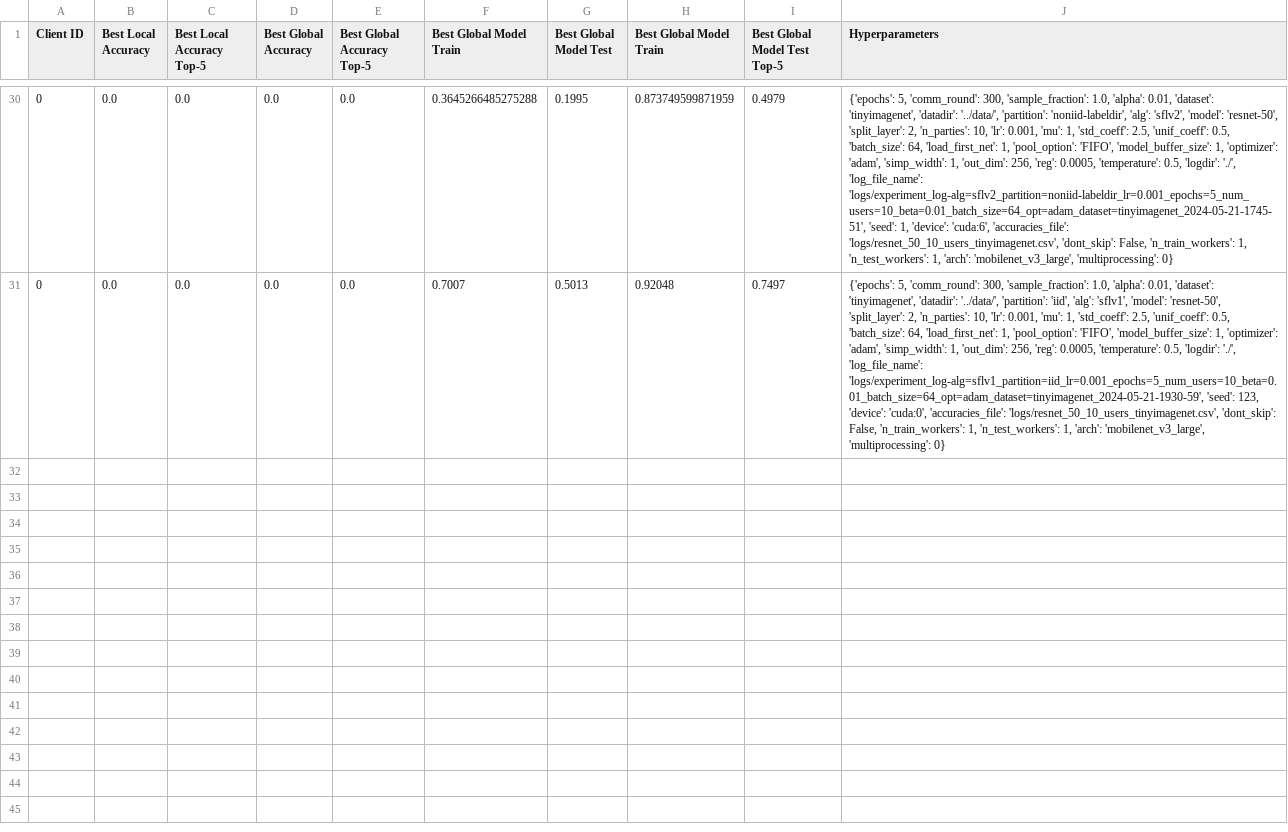
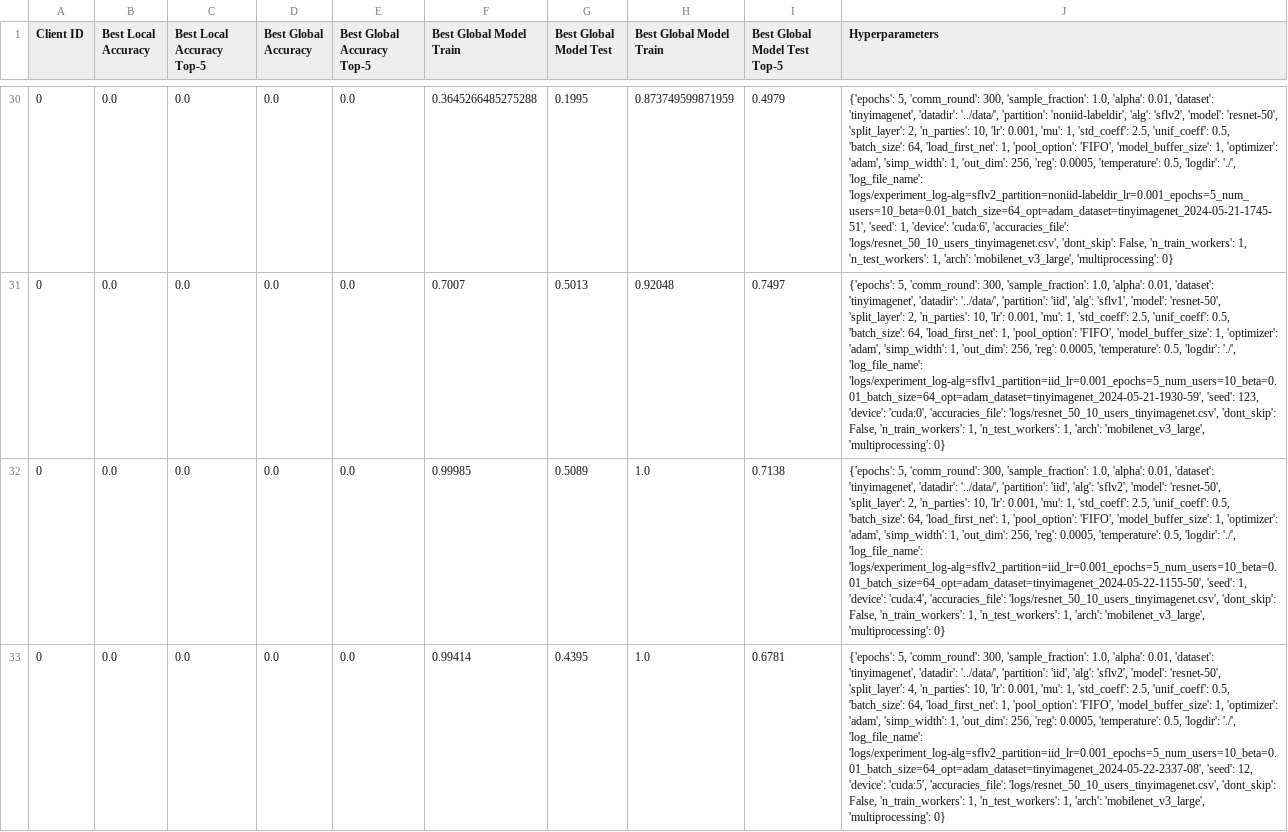
Before and after one commit to justindachille/Split-Consistency, a CSV file: logs/resnet_50_10_users_tinyimagenet.csv, drawn as a sheet; only a part is shown, gaps mark what is left out; the diff names each change by its address in the sheet, - before the commit and + after, or states it on an @@ line.

```diff
--- a/logs/resnet_50_10_users_tinyimagenet.csv
+++ b/logs/resnet_50_10_users_tinyimagenet.csv
+row 32: 0 | 0.0 | 0.0 | 0.0 | 0.0 | 0.99985 | 0.5089 | 1.0 | 0.7138 | {'epochs': 5, 'comm_round': 300, 'sample_fraction': 1.0, 'alpha': 0.01, 'dataset': 'tinyimagenet', 'datadir': '../data/', 'partition': 'iid', 'alg': 'sflv2', 'model': 'resnet-50', 'split_layer': 2, 'n_parties': 10, 'lr': 0.001, 'mu': 1, 'std_coeff': 2.5, 'unif_coeff': 0.5, 'batch_size': 64, 'load_first_net': 1, 'pool_option': 'FIFO', 'model_buffer_size': 1, 'optimizer': 'adam', 'simp_width': 1, 'out_dim': 256, 'reg': 0.0005, 'temperature': 0.5, 'logdir': './', 'log_file_name': 'logs/experiment_log-alg=sflv2_partition=iid_lr=0.001_epochs=5_num_users=10_beta=0.01_batch_size=64_opt=adam_dataset=tinyimagenet_2024-05-22-1155-50', 'seed': 1, 'device': 'cuda:4', 'accuracies_file': 'logs/resnet_50_10_users_tinyimagenet.csv', 'dont_skip': False, 'n_train_workers': 1, 'n_test_workers': 1, 'arch': 'mobilenet_v3_large', 'multiprocessing': 0}
+row 33: 0 | 0.0 | 0.0 | 0.0 | 0.0 | 0.99414 | 0.4395 | 1.0 | 0.6781 | {'epochs': 5, 'comm_round': 300, 'sample_fraction': 1.0, 'alpha': 0.01, 'dataset': 'tinyimagenet', 'datadir': '../data/', 'partition': 'iid', 'alg': 'sflv2', 'model': 'resnet-50', 'split_layer': 4, 'n_parties': 10, 'lr': 0.001, 'mu': 1, 'std_coeff': 2.5, 'unif_coeff': 0.5, 'batch_size': 64, 'load_first_net': 1, 'pool_option': 'FIFO', 'model_buffer_size': 1, 'optimizer': 'adam', 'simp_width': 1, 'out_dim': 256, 'reg': 0.0005, 'temperature': 0.5, 'logdir': './', 'log_file_name': 'logs/experiment_log-alg=sflv2_partition=iid_lr=0.001_epochs=5_num_users=10_beta=0.01_batch_size=64_opt=adam_dataset=tinyimagenet_2024-05-22-2337-08', 'seed': 12, 'device': 'cuda:5', 'accuracies_file': 'logs/resnet_50_10_users_tinyimagenet.csv', 'dont_skip': False, 'n_train_workers': 1, 'n_test_workers': 1, 'arch': 'mobilenet_v3_large', 'multiprocessing': 0}
```
Also changed, not shown: logs/resnet_50_10_users_300_epochs.csv, 11 other files.
